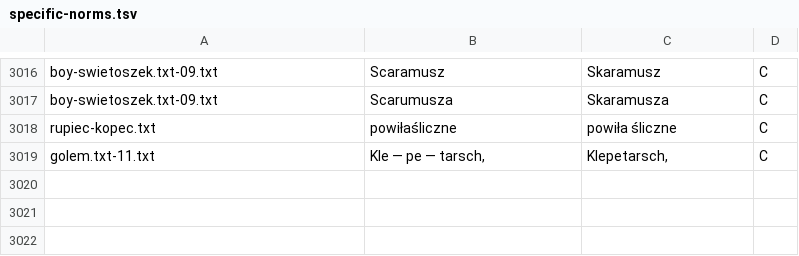
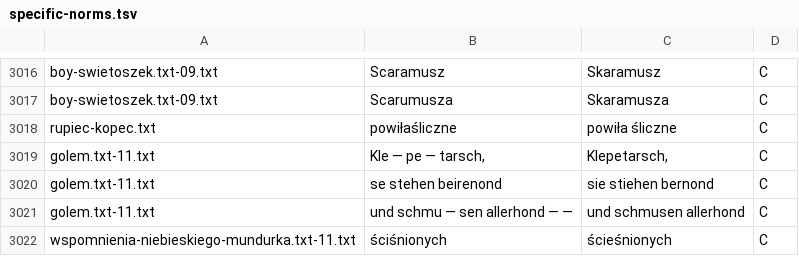
Before and after one commit to jimregan/wolnelektury-speech-corpus, a TSV file: specific-norms.tsv, drawn as a sheet; only a part is shown, gaps mark what is left out.

```diff
--- a/specific-norms.tsv
+++ b/specific-norms.tsv
@@ -3019 +3019,4 @@ rupiec-kopec.txt	powiłaśliczne	powiła śliczne	C
 golem.txt-11.txt	Kle — pe — tarsch,	Klepetarsch,	C
+golem.txt-11.txt	se stehen beirenond	sie stiehen bernond	C
+golem.txt-11.txt	und schmu — sen allerhond — —	und schmusen allerhond	C
+wspomnienia-niebieskiego-mundurka.txt-11.txt	ściśnionych	ścieśnionych	C
```
Also changed, not shown: pron-data/pronounce-as.tsv.
